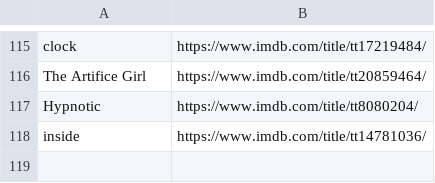
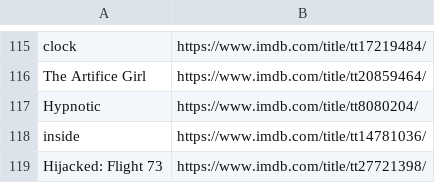
Before and after one commit to kusti420/420recommendations, a CSV file: kusti420recommendations/movies.csv, drawn as a sheet; only a part is shown, gaps mark what is left out.

Commit message:
idk

```diff
--- a/kusti420recommendations/movies.csv
+++ b/kusti420recommendations/movies.csv
@@ -118 +118,2 @@ Hypnotic,https://www.imdb.com/title/tt8080204/
 inside,https://www.imdb.com/title/tt14781036/
+Hijacked: Flight 73,https://www.imdb.com/title/tt27721398/
```
